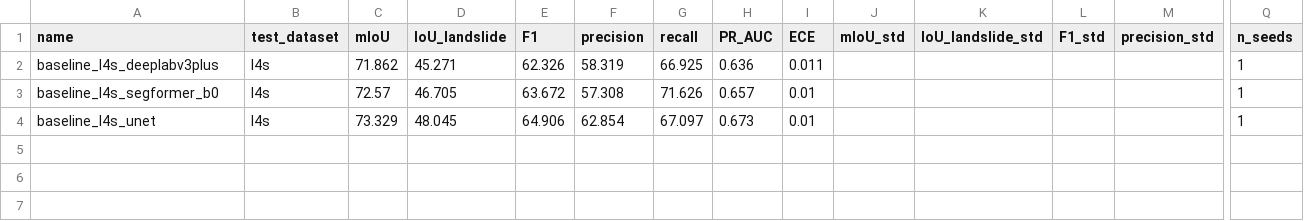
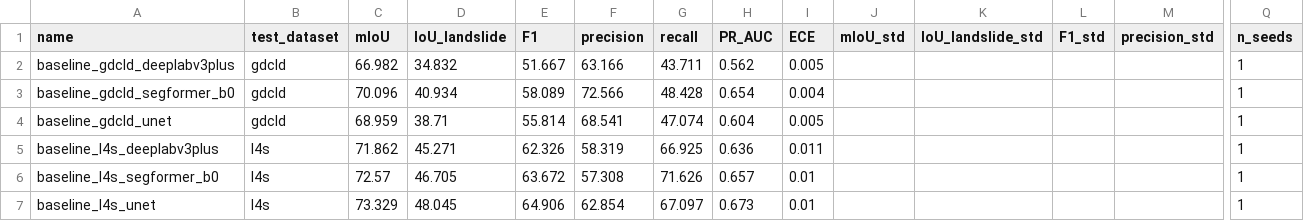
Before and after one commit to Edith-Stark06/landslide-cross-region, a CSV file: results/tables/summary.csv, drawn as a sheet; only a part is shown, gaps mark what is left out; rows hold the shown columns only; the diff names each change by its address in the sheet, - before the commit and + after, or states it on an @@ line.

```diff
--- a/results/tables/summary.csv
+++ b/results/tables/summary.csv
+row 2: baseline_gdcld_deeplabv3plus | gdcld | 66.982 | 34.832 | 51.667 | 63.166 | 43.711 | 0.562 | 0.005 |  |  |  |  | 1
+row 3: baseline_gdcld_segformer_b0 | gdcld | 70.096 | 40.934 | 58.089 | 72.566 | 48.428 | 0.654 | 0.004 |  |  |  |  | 1
+row 4: baseline_gdcld_unet | gdcld | 68.959 | 38.71 | 55.814 | 68.541 | 47.074 | 0.604 | 0.005 |  |  |  |  | 1
```
Also changed, not shown: results/tables/runs.csv, 3 other files.
